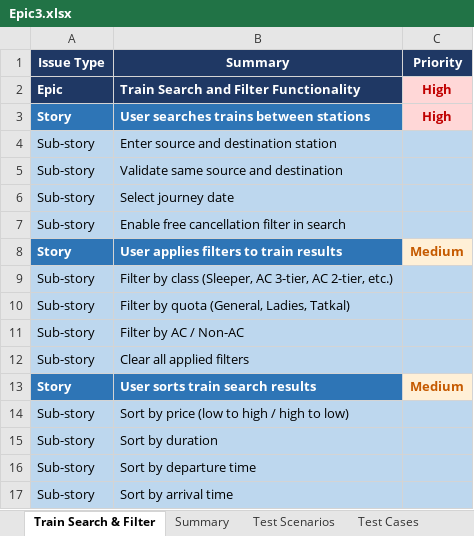
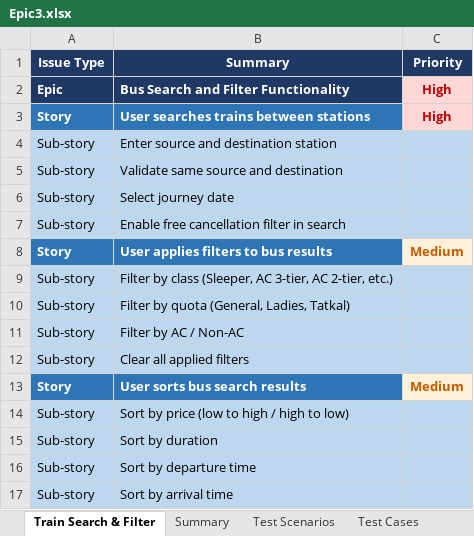
Before and after one commit to Ramben0909/RedBus_Sprint, an Excel workbook: Ritam_Bhattachrya_RedBus/Epic3.xlsx, sheet Train Search & Filter, drawn as a sheet; values as stored, in another font and other column widths than the file's, no borders; charts and pictures not drawn; the diff names each change by its address in the sheet, - before the commit and + after, or states it on an @@ line.

```diff
--- a/Ritam_Bhattachrya_RedBus/Epic3.xlsx (sheet Train Search & Filter)
+++ b/Ritam_Bhattachrya_RedBus/Epic3.xlsx (sheet Train Search & Filter)
-B2 (Summary): Train Search and Filter Functionality
+B2 (Summary): Bus Search and Filter Functionality
-B8 (Summary): User applies filters to train results
+B8 (Summary): User applies filters to bus results
-B13 (Summary): User sorts train search results
+B13 (Summary): User sorts bus search results
```
Also changed, not shown: sheet Test Cases, sheet Test Scenarios, sheet Summary, other sheet tabs, charts or pictures.
